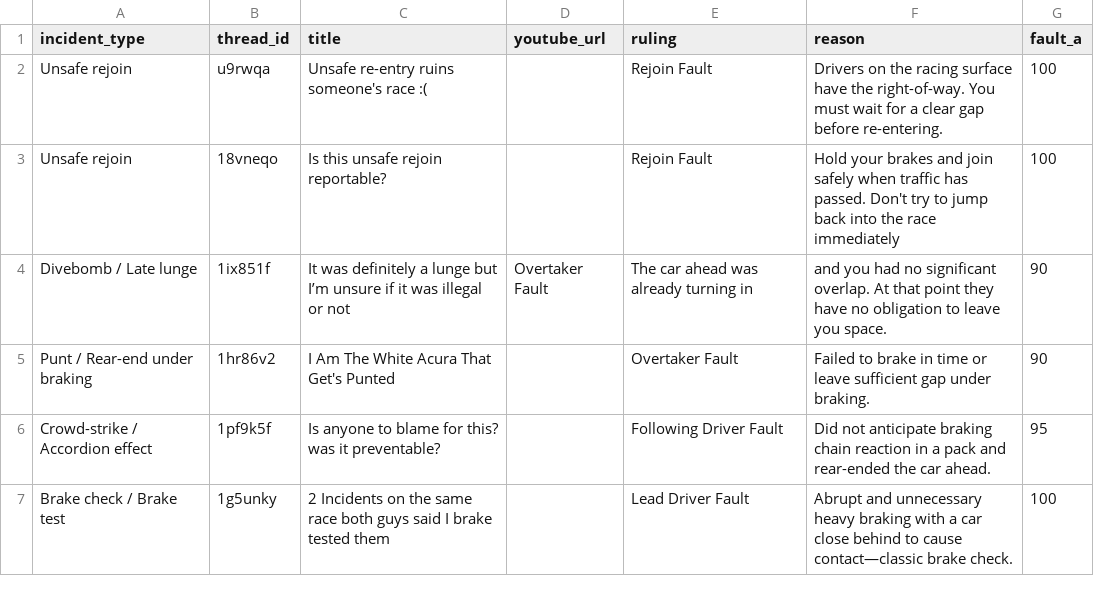
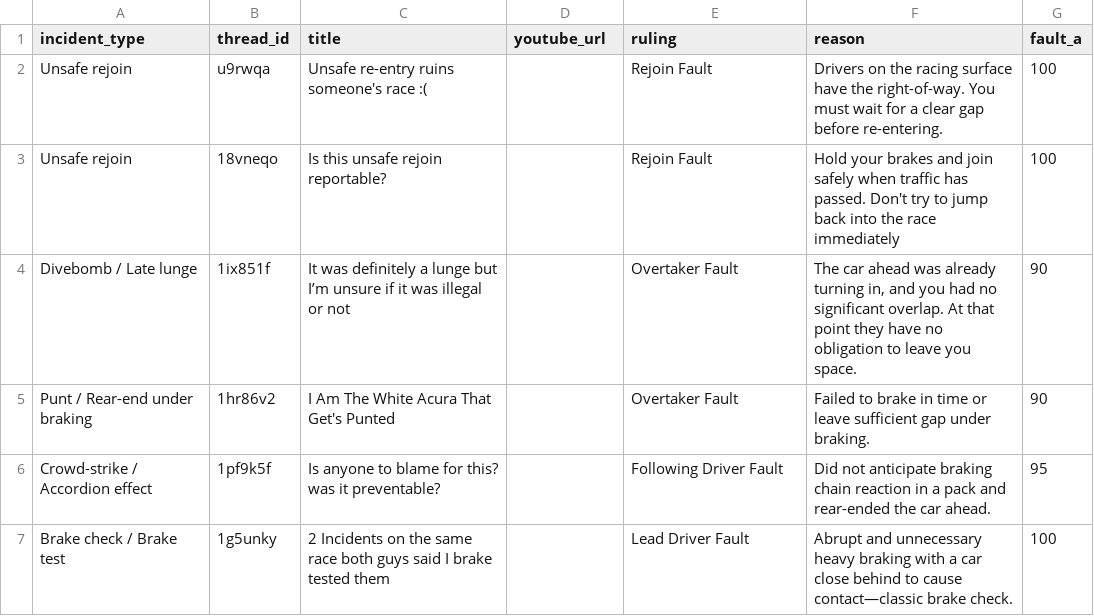
Before and after one commit to eggimann547/simhub-stewards-v2, a CSV file: public/precedents_real.csv, drawn as a sheet; only a part is shown.

Commit message:
Update precedents_real.csv

```diff
--- a/public/precedents_real.csv
+++ b/public/precedents_real.csv
@@ -3,3 +3,3 @@ Unsafe rejoin,u9rwqa,Unsafe re-entry ruins someone's race :(,,Rejoin Fault,Drive
 Unsafe rejoin,18vneqo,Is this unsafe rejoin reportable?,,Rejoin Fault,Hold your brakes and join safely when traffic has passed. Don't try to jump back into the race immediately,100
-Divebomb / Late lunge,1ix851f,It was definitely a lunge but I’m unsure if it was illegal or not,Overtaker Fault,The car ahead was already turning in, and you had no significant overlap. At that point they have no obligation to leave you space.,90
+Divebomb / Late lunge,1ix851f,It was definitely a lunge but I’m unsure if it was illegal or not,,Overtaker Fault,"The car ahead was already turning in, and you had no significant overlap. At that point they have no obligation to leave you space.",90
 Punt / Rear-end under braking,1hr86v2,I Am The White Acura That Get's Punted,,Overtaker Fault,Failed to brake in time or leave sufficient gap under braking.,90
```
